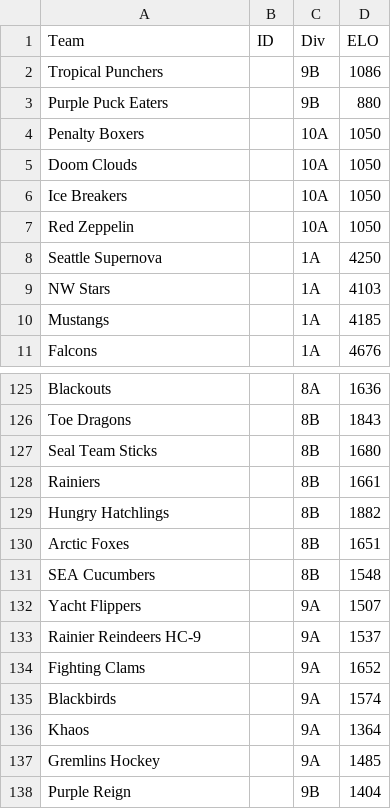
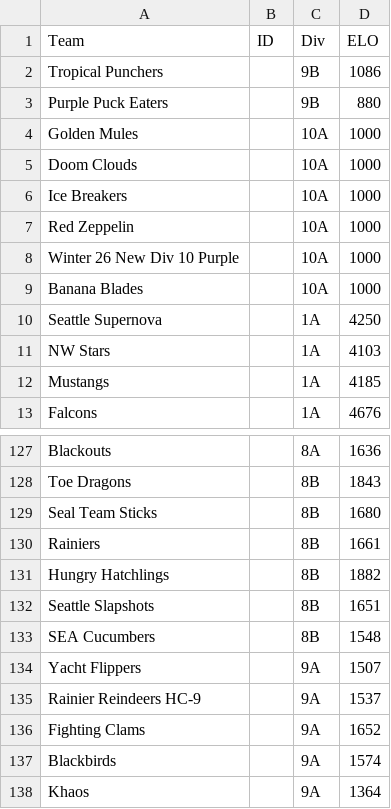
Before and after one commit to SanktMontag/ELO, a CSV file: Initial_25_Fall.csv, drawn as a sheet; only a part is shown, gaps mark what is left out; the shorter side is filled out with more unchanged rows.

```diff
--- a/Initial_25_Fall.csv
+++ b/Initial_25_Fall.csv
@@ -3,6 +3,8 @@ Tropical Punchers,,9B,1086
 Purple Puck Eaters,,9B,880
-Penalty Boxers,,10A,1050
-Doom Clouds,,10A,1050
-Ice Breakers,,10A,1050
-Red Zeppelin,,10A,1050
+Golden Mules,,10A,1000
+Doom Clouds,,10A,1000
+Ice Breakers,,10A,1000
+Red Zeppelin,,10A,1000
+Winter 26 New Div 10 Purple,,10A,1000
+Banana Blades,,10A,1000
 Seattle Supernova,,1A,4250
@@ -129,3 +131,3 @@ Rainiers,,8B,1661
 Hungry Hatchlings,,8B,1882
-Arctic Foxes,,8B,1651
+Seattle Slapshots,,8B,1651
 SEA Cucumbers,,8B,1548
```
Also changed, not shown: 6 other files.
